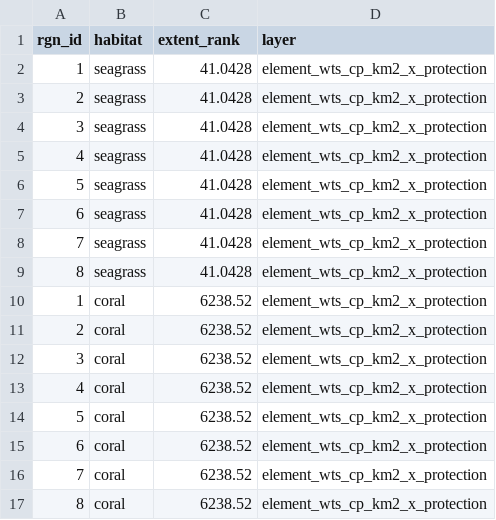
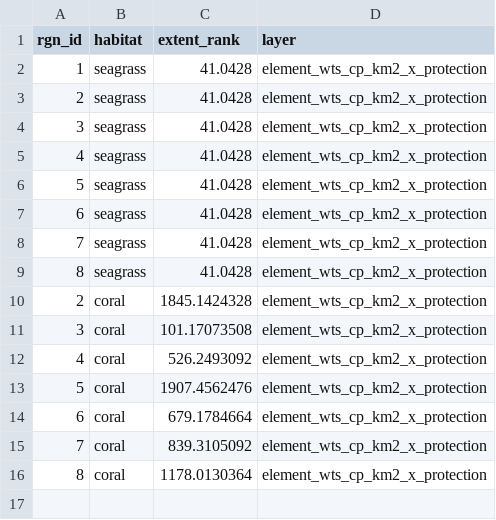
Before and after one commit to OHI-Science/tza, a CSV file: region2017/temp/element_wts_cp_km2_x_protection_2017.csv, drawn as a sheet.

```diff
--- a/region2017/temp/element_wts_cp_km2_x_protection_2017.csv
+++ b/region2017/temp/element_wts_cp_km2_x_protection_2017.csv
@@ -9,9 +9,8 @@
 8,"seagrass",41.0428,"element_wts_cp_km2_x_protection"
-1,"coral",6238.52,"element_wts_cp_km2_x_protection"
-2,"coral",6238.52,"element_wts_cp_km2_x_protection"
-3,"coral",6238.52,"element_wts_cp_km2_x_protection"
-4,"coral",6238.52,"element_wts_cp_km2_x_protection"
-5,"coral",6238.52,"element_wts_cp_km2_x_protection"
-6,"coral",6238.52,"element_wts_cp_km2_x_protection"
-7,"coral",6238.52,"element_wts_cp_km2_x_protection"
-8,"coral",6238.52,"element_wts_cp_km2_x_protection"
+2,"coral",1845.1424328,"element_wts_cp_km2_x_protection"
+3,"coral",101.17073508,"element_wts_cp_km2_x_protection"
+4,"coral",526.2493092,"element_wts_cp_km2_x_protection"
+5,"coral",1907.4562476,"element_wts_cp_km2_x_protection"
+6,"coral",679.1784664,"element_wts_cp_km2_x_protection"
+7,"coral",839.3105092,"element_wts_cp_km2_x_protection"
+8,"coral",1178.0130364,"element_wts_cp_km2_x_protection"
```
Also changed, not shown: region2017/conf/scenario_data_years.csv, region2017/layers.csv, 5 other files.
